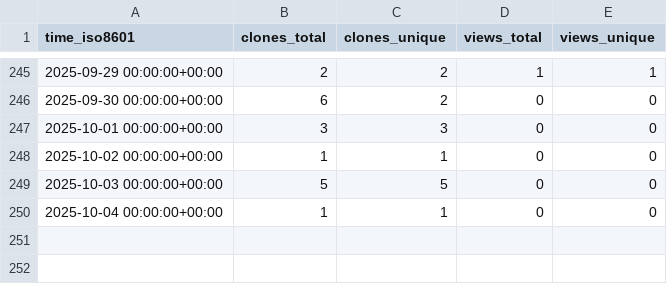
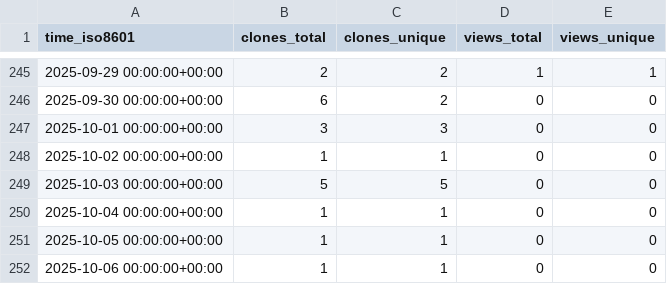
Before and after one commit to peff74/ESP_connect_to_strongest_WiFi, a CSV file: peff74/ESP_connect_to_strongest_WiFi/ghrs-data/views_clones_aggregate.csv, drawn as a sheet; only a part is shown, gaps mark what is left out.

```diff
--- a/peff74/ESP_connect_to_strongest_WiFi/ghrs-data/views_clones_aggregate.csv
+++ b/peff74/ESP_connect_to_strongest_WiFi/ghrs-data/views_clones_aggregate.csv
@@ -250 +250,3 @@ time_iso8601,clones_total,clones_unique,views_total,views_unique
 2025-10-04 00:00:00+00:00,1,1,0,0
+2025-10-05 00:00:00+00:00,1,1,0,0
+2025-10-06 00:00:00+00:00,1,1,0,0
```
Also changed, not shown: 1 other file.
